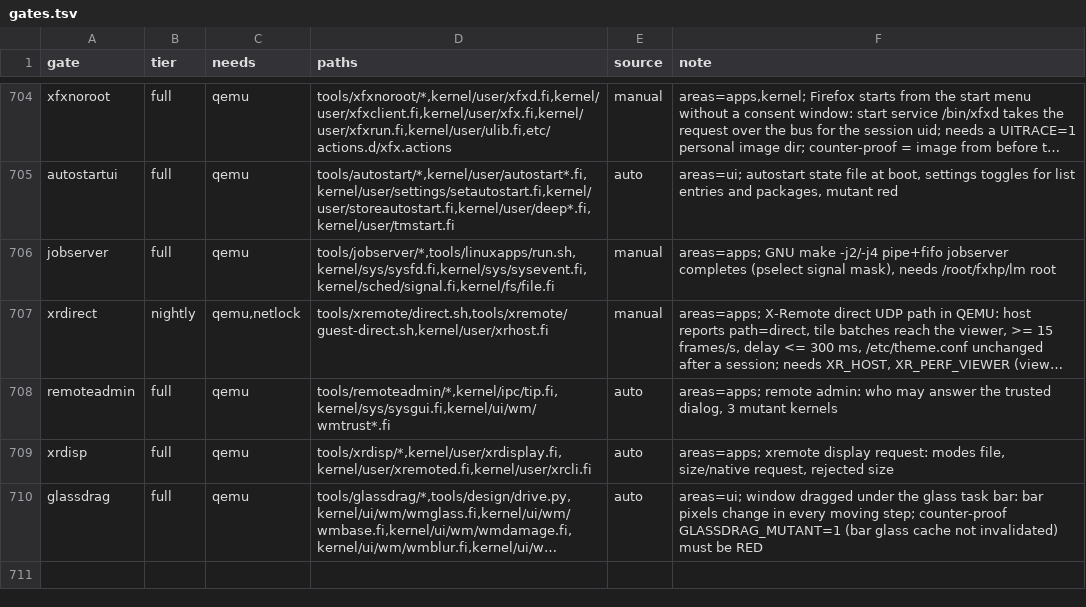
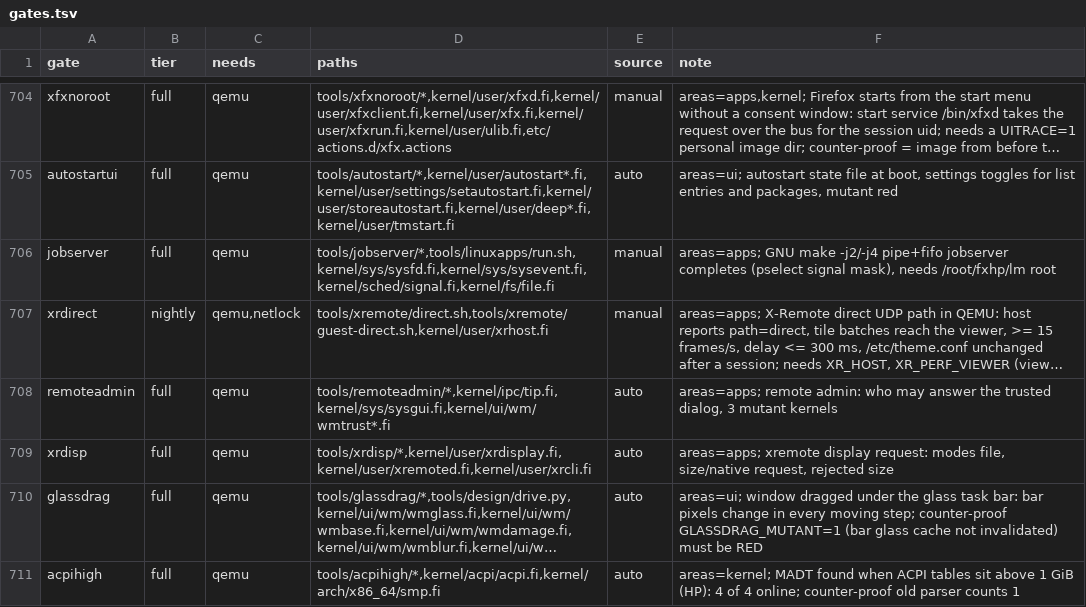
Before and after one commit to Flei-123/Osum, a TSV file: tools/qa/gates.tsv, drawn as a sheet; only a part is shown, gaps mark what is left out; long unchanged cells end in …; the diff names each change by its address in the sheet, - before the commit and + after, or states it on an @@ line.

Commit message:
acpi: find the MADT in the boot snapshot (tables above 1 GiB); idle: desktop loop sleeps with MWAIT/HLT through pwr hints and counts entries

```diff
--- a/tools/qa/gates.tsv
+++ b/tools/qa/gates.tsv
+row 711: acpihigh | full | qemu | tools/acpihigh/*,kernel/acpi/acpi.fi,kernel/arch/x86_64/smp.fi | auto | areas=kernel; MADT found when ACPI tables sit above 1 GiB (HP): 4 of 4 online; counter-proof old parser counts 1
```
Also changed, not shown: tools/qa/runners.tsv, 8 other files.
